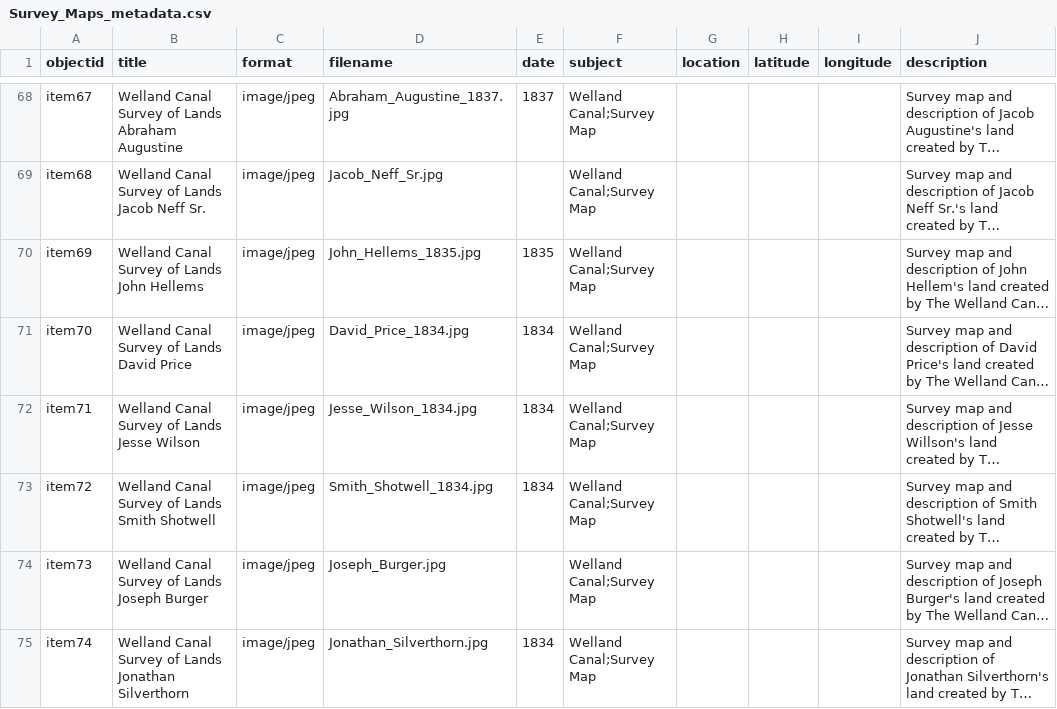
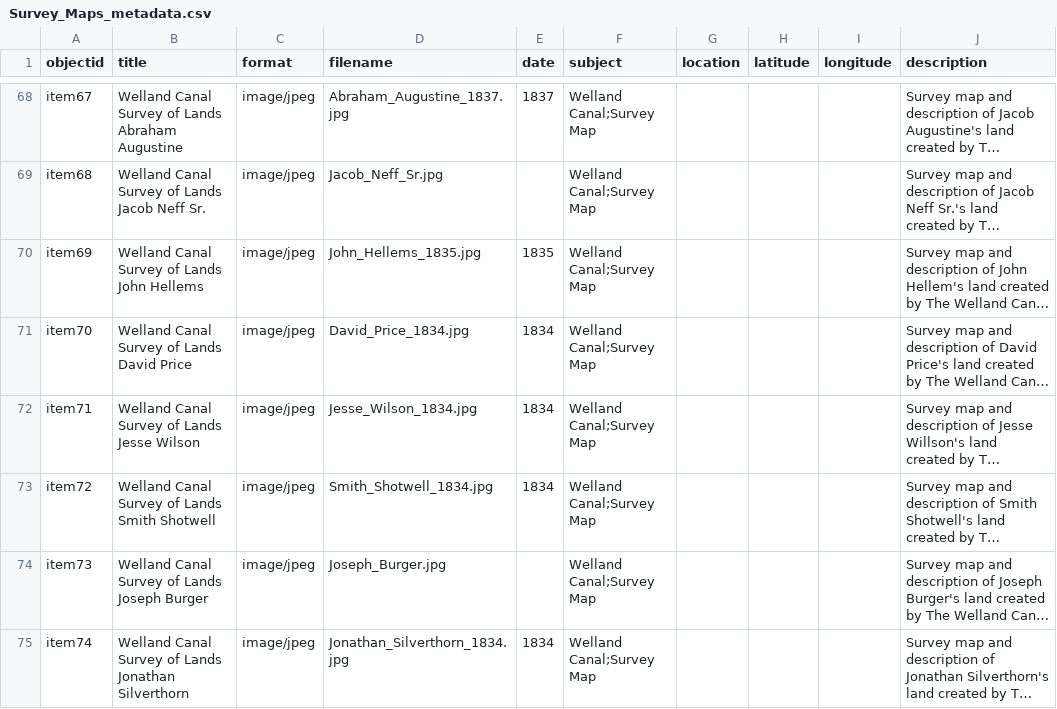
Before and after one commit to chantalcameron/Welland-Canal-Survey-Maps, a CSV file: _data/Survey_Maps_metadata.csv, drawn as a sheet; only a part is shown, gaps mark what is left out; long unchanged cells end in …; the diff names each change by its address in the sheet, - before the commit and + after, or states it on an @@ line.

Commit message:
Update Survey_Maps_metadata.csv

```diff
--- a/_data/Survey_Maps_metadata.csv
+++ b/_data/Survey_Maps_metadata.csv
-D75 (filename): Jonathan_Silverthorn.jpg
+D75 (filename): Jonathan_Silverthorn_1834.jpg
```
